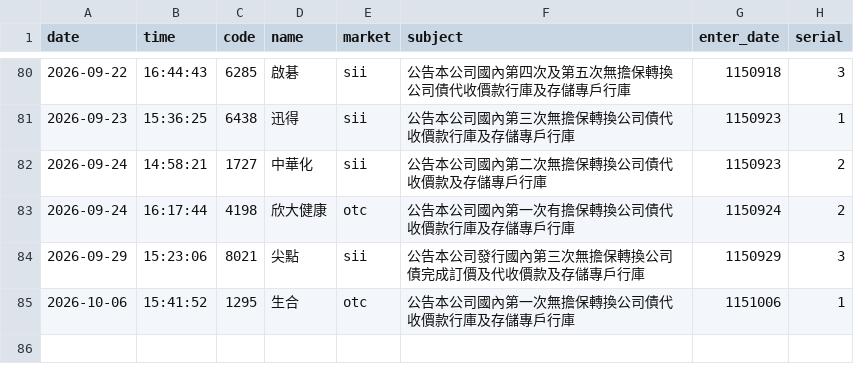
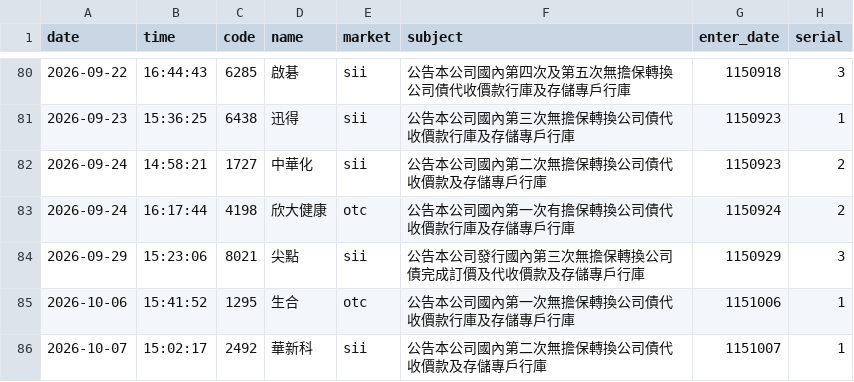
Before and after one commit to kevin92827/stock_track, a CSV file: data/cb_announcements.csv, drawn as a sheet; only a part is shown, gaps mark what is left out; the diff names each change by its address in the sheet, - before the commit and + after, or states it on an @@ line.

```diff
--- a/data/cb_announcements.csv
+++ b/data/cb_announcements.csv
+row 86: 2026-10-07 | 15:02:17 | 2492 | 華新科 | sii | 公告本公司國內第二次無擔保轉換公司債代收價款及存儲專戶行庫 | 1151007 | 1
```
Also changed, not shown: 7 other files.
